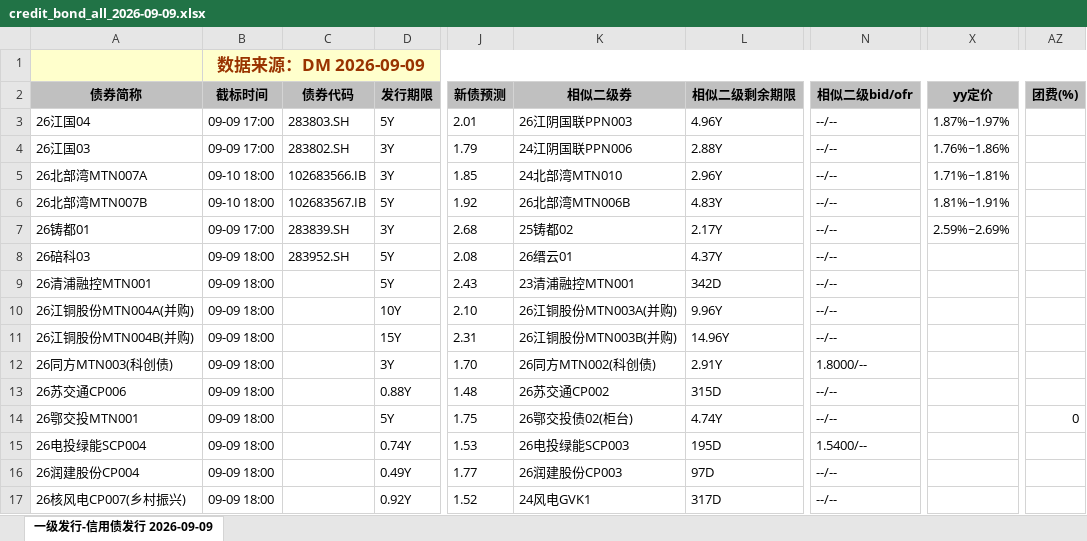
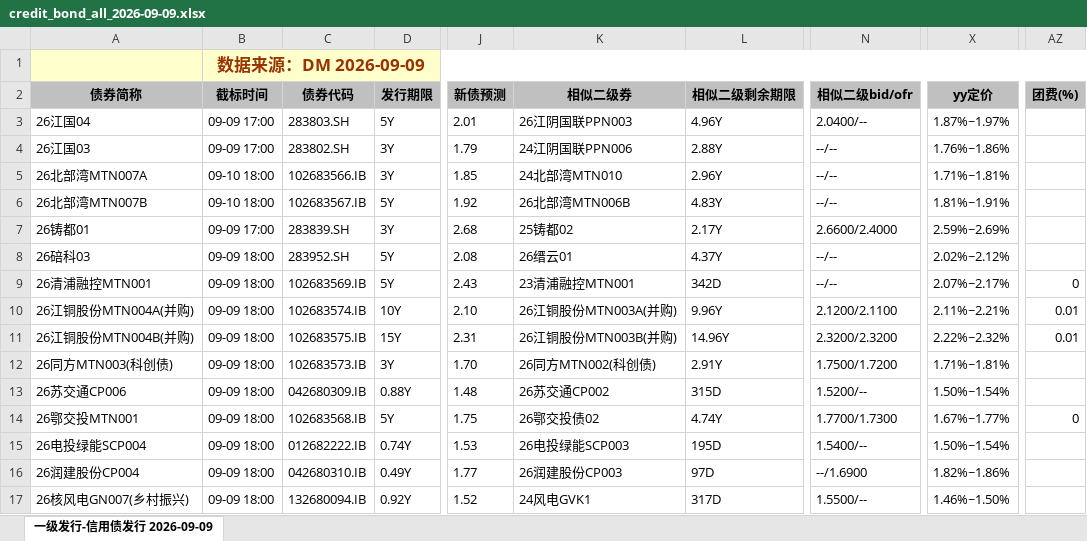
Before and after one commit to geomouse/innodealing-bond-export, an Excel workbook: data/credit_bond_all_2026-09-09.xlsx, sheet 一级发行-信用债发行 2026-09-09, drawn as a sheet; only a part is shown, gaps mark what is left out; values as stored, in another font and other column widths than the file's, no borders; charts and pictures not drawn; the diff covers the shown part only; the diff names each change by its address in the sheet, - before the commit and + after, or states it on an @@ line.

```diff
--- a/data/credit_bond_all_2026-09-09.xlsx (sheet 一级发行-信用债发行 2026-09-09)
+++ b/data/credit_bond_all_2026-09-09.xlsx (sheet 一级发行-信用债发行 2026-09-09)
-N3 (相似二级bid/ofr): --/--
+N3 (相似二级bid/ofr): 2.0400/--
-N7 (相似二级bid/ofr): --/--
+N7 (相似二级bid/ofr): 2.6600/2.4000
-X8 (yy定价): (empty)
+X8 (yy定价): 2.02%~2.12%
-C9 (债券代码): (empty)
+C9 (债券代码): 102683569.IB
-X9 (yy定价): (empty)
+X9 (yy定价): 2.07%~2.17%
-AZ9 (团费(%)): (empty)
+AZ9 (团费(%)): 0
-C10 (债券代码): (empty)
+C10 (债券代码): 102683574.IB
-N10 (相似二级bid/ofr): --/--
+N10 (相似二级bid/ofr): 2.1200/2.1100
-X10 (yy定价): (empty)
+X10 (yy定价): 2.11%~2.21%
-AZ10:AZ11 (团费(%)): (empty)
+AZ10:AZ11 (团费(%)): 0.01
-C11 (债券代码): (empty)
+C11 (债券代码): 102683575.IB
-N11 (相似二级bid/ofr): --/--
+N11 (相似二级bid/ofr): 2.3200/2.3200
-X11 (yy定价): (empty)
+X11 (yy定价): 2.22%~2.32%
-C12 (债券代码): (empty)
+C12 (债券代码): 102683573.IB
-N12 (相似二级bid/ofr): 1.8000/--
+N12 (相似二级bid/ofr): 1.7500/1.7200
-X12 (yy定价): (empty)
+X12 (yy定价): 1.71%~1.81%
-C13 (债券代码): (empty)
+C13 (债券代码): 042680309.IB
-N13 (相似二级bid/ofr): --/--
+N13 (相似二级bid/ofr): 1.5200/--
-X13 (yy定价): (empty)
+X13 (yy定价): 1.50%~1.54%
-C14 (债券代码): (empty)
+C14 (债券代码): 102683568.IB
-K14 (相似二级券): 26鄂交投债02(柜台)
+K14 (相似二级券): 26鄂交投债02
-N14 (相似二级bid/ofr): --/--
+N14 (相似二级bid/ofr): 1.7700/1.7300
-X14 (yy定价): (empty)
+X14 (yy定价): 1.67%~1.77%
-C15 (债券代码): (empty)
+C15 (债券代码): 012682222.IB
-X15 (yy定价): (empty)
+X15 (yy定价): 1.50%~1.54%
-C16 (债券代码): (empty)
+C16 (债券代码): 042680310.IB
-N16 (相似二级bid/ofr): --/--
+N16 (相似二级bid/ofr): --/1.6900
-X16 (yy定价): (empty)
+X16 (yy定价): 1.82%~1.86%
-A17 (债券简称): 26核风电CP007(乡村振兴)
+A17 (债券简称): 26核风电GN007(乡村振兴)
-C17 (债券代码): (empty)
+C17 (债券代码): 132680094.IB
-N17 (相似二级bid/ofr): --/--
+N17 (相似二级bid/ofr): 1.5500/--
-X17 (yy定价): (empty)
+X17 (yy定价): 1.46%~1.50%
```
Also changed, not shown: 8 added rows, 1 removed row and 89 edited cells elsewhere in this sheet, data/credit_bond_2026-09-07.xlsx, data/credit_bond_2026-09-09.xlsx, 10 other files.
